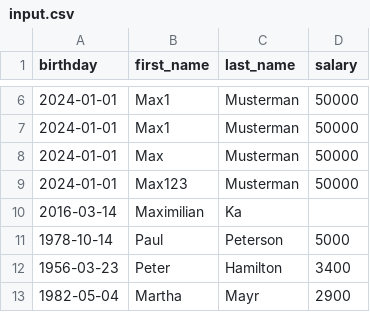
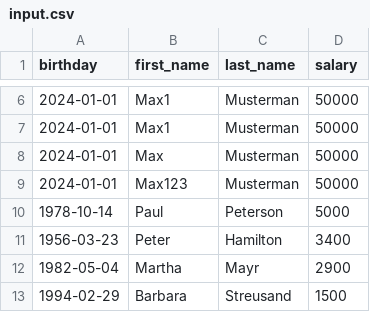
Before and after one commit to toreeeee/csv-refromat, a CSV file: app/input.csv, drawn as a sheet; only a part is shown, gaps mark what is left out; the shorter side is filled out with more unchanged rows; the diff names each change by its address in the sheet, - before the commit and + after, or states it on an @@ line.

Commit message:
Update input.csv

```diff
--- a/app/input.csv
+++ b/app/input.csv
-row 10: 2016-03-14 | Maximilian | Ka
```
